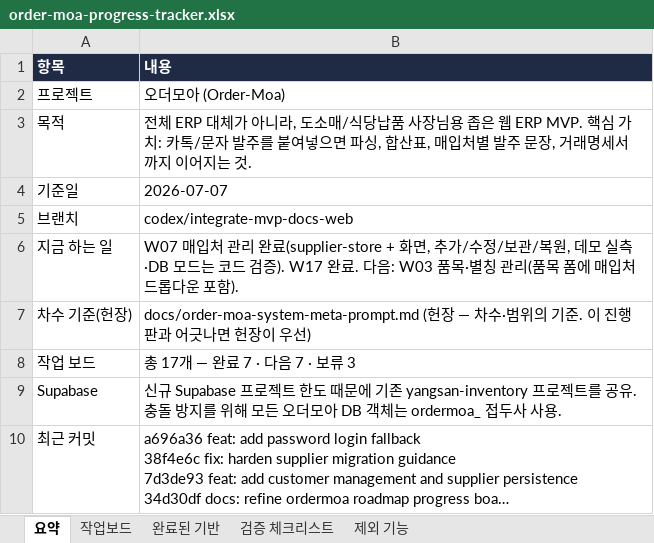
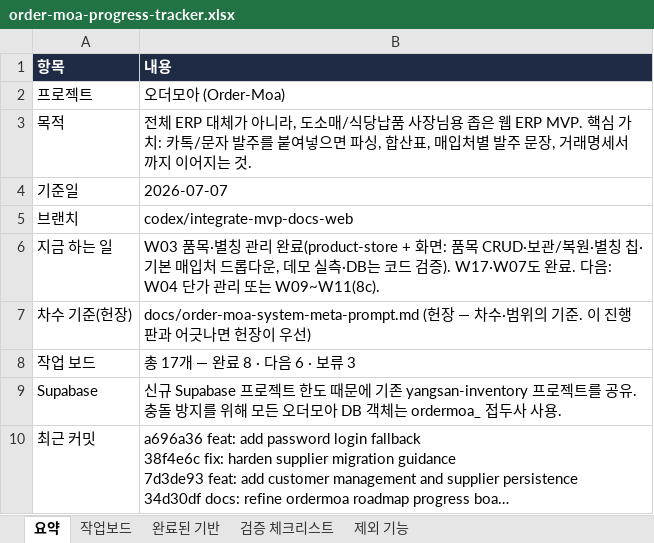
Before and after one commit to ssangyong119-hub/order-moa, an Excel workbook: docs/order-moa-progress-tracker.xlsx, sheet 요약, drawn as a sheet; long unchanged cells end in …; values as stored, in another font and other column widths than the file's, no borders; the diff names each change by its address in the sheet, - before the commit and + after, or states it on an @@ line.

Commit message:
feat: add product alias management

```diff
--- a/docs/order-moa-progress-tracker.xlsx (sheet 요약)
+++ b/docs/order-moa-progress-tracker.xlsx (sheet 요약)
-B6 (내용): W07 매입처 관리 완료(supplier-store + 화면, 추가/수정/보관/복원, 데모 실측·DB 모드는 코드 검증). W17 완료. 다음: W03 품목·별칭 관리(품목 폼에 매입처 드롭다운 포함).
+B6 (내용): W03 품목·별칭 관리 완료(product-store + 화면: 품목 CRUD·보관/복원·별칭 칩·기본 매입처 드롭다운, 데모 실측·DB는 코드 검증). W17·W07도 완료. 다음: W04 단가 관리 또는 W09~W11(8c).
-B8 (내용): 총 17개 — 완료 7 · 다음 7 · 보류 3
+B8 (내용): 총 17개 — 완료 8 · 다음 6 · 보류 3
```
Also changed, not shown: sheet 작업보드, 8 other files.
